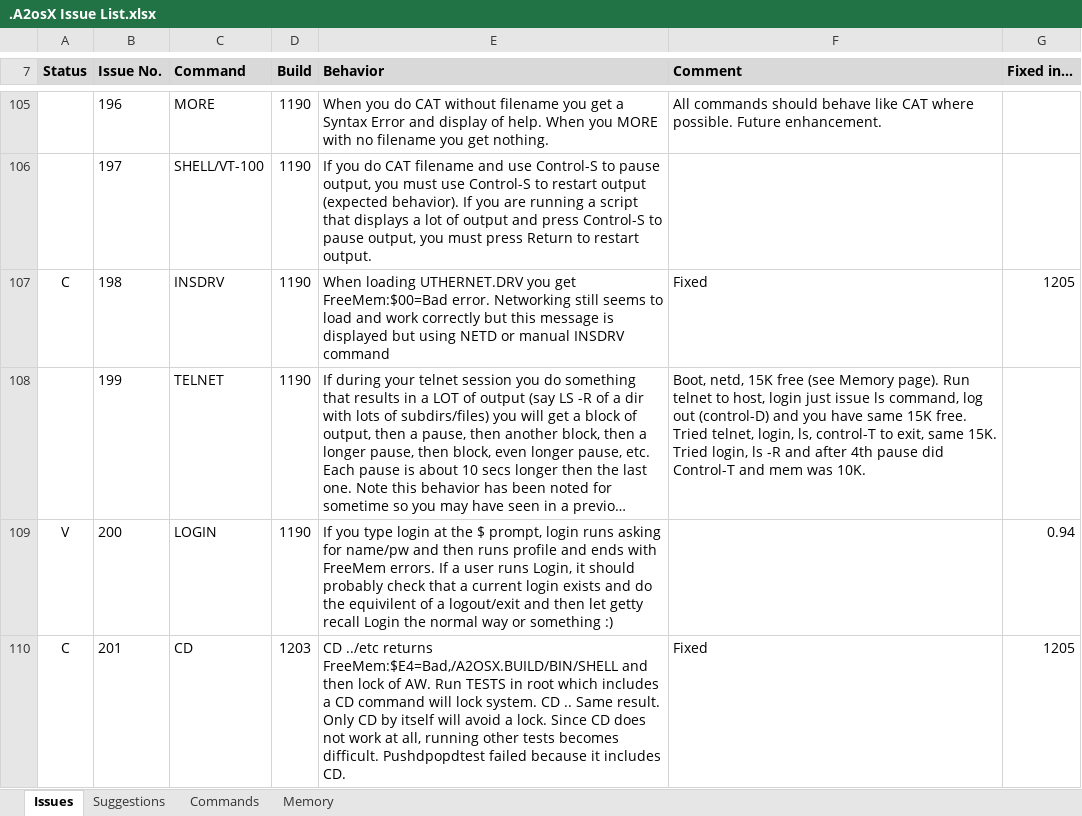
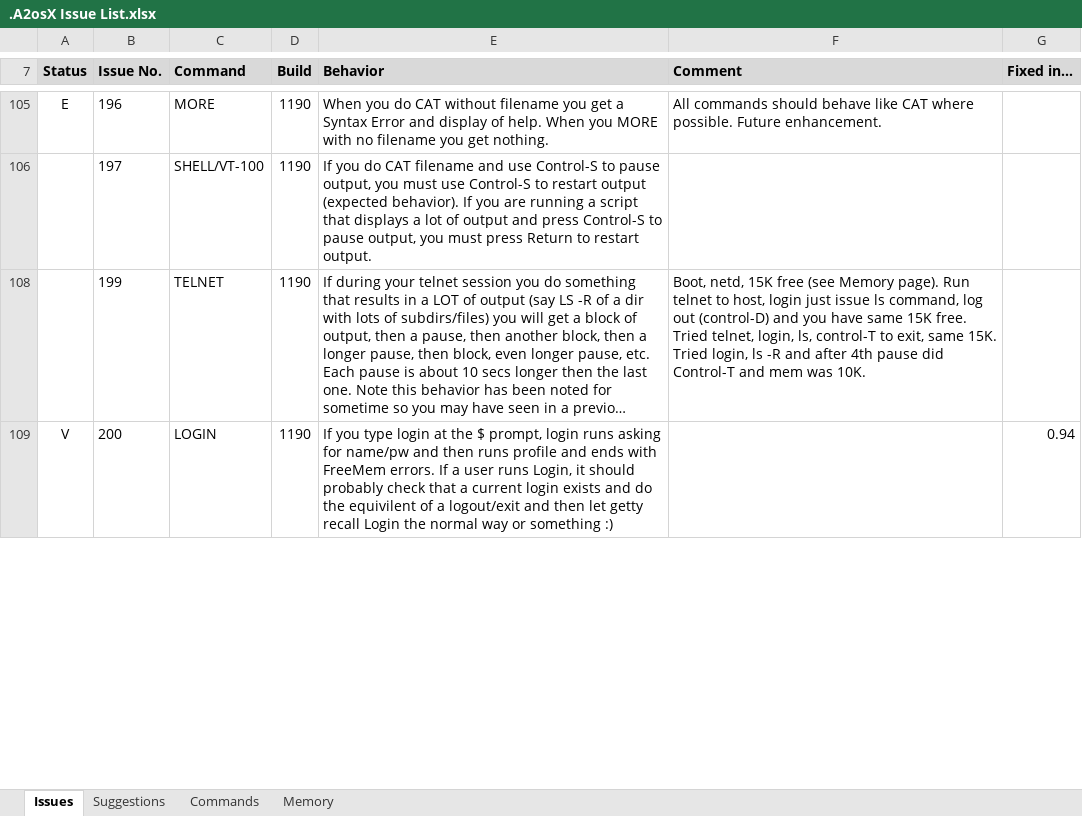
Before and after one commit to A2osX/A2osX, an Excel workbook: .A2osX Issue List.xlsx, sheet Issues, drawn as a sheet; only a part is shown, gaps mark what is left out; long unchanged cells end in …; values as stored, in another font and other column widths than the file's, no borders; removed rows and columns are numbered as before the commit, all else as after; the diff covers the shown part only; the diff names each change by its address in the sheet, - before the commit and + after, or states it on an @@ line.

Commit message:
New ECHO issue plus closed other issues.

```diff
--- a/.A2osX Issue List.xlsx (sheet Issues)
+++ b/.A2osX Issue List.xlsx (sheet Issues)
-A105 (Status): (empty)
+A105 (Status): E
@@ row 107 hidden: C | 198 | INSDRV | 1190 | When loading UTHERNET.DRV you get FreeMem:$00=Bad error. Networking still seems to load and work correctly but this message is displayed but using NETD or manual INSDRV command | Fixed | 1205 @@
@@ row 110 hidden: C | 201 | CD | 1203 | CD ../etc returns FreeMem:$E4=Bad,/A2OSX.BUILD/BIN/SHELL and then lock of AW. Run TESTS in root which includes a CD command will lock system. CD .. Same result. Only CD by itself will avoid a lock. Since CD does not work at all, running other tests becomes difficult. Pushdpopdtest failed because it includes CD. | Fixed | 1205 @@
```
Also changed, not shown: 4 added rows, 8 removed rows, 86 hidden or unhidden rows and 3 edited cells elsewhere in this sheet, hidden cells.
